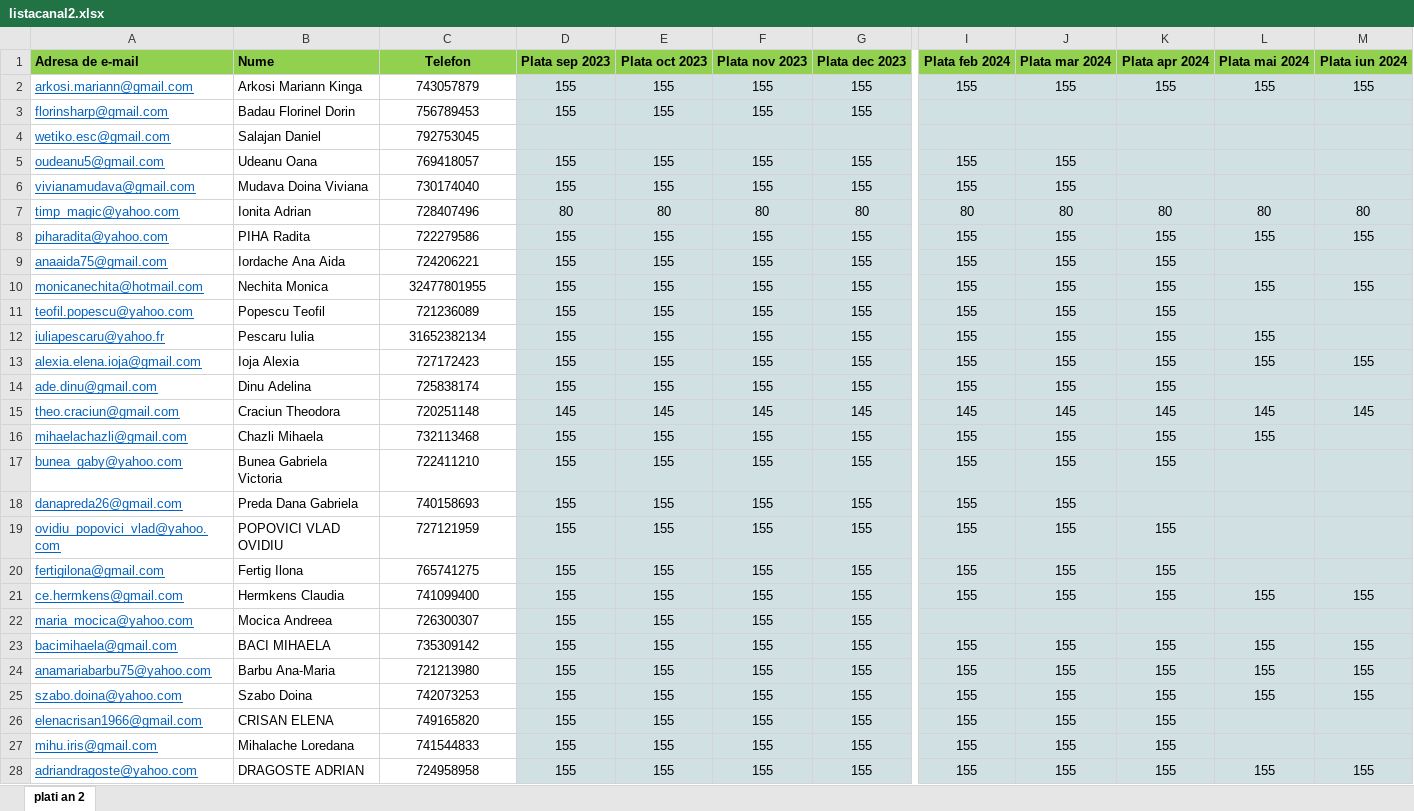
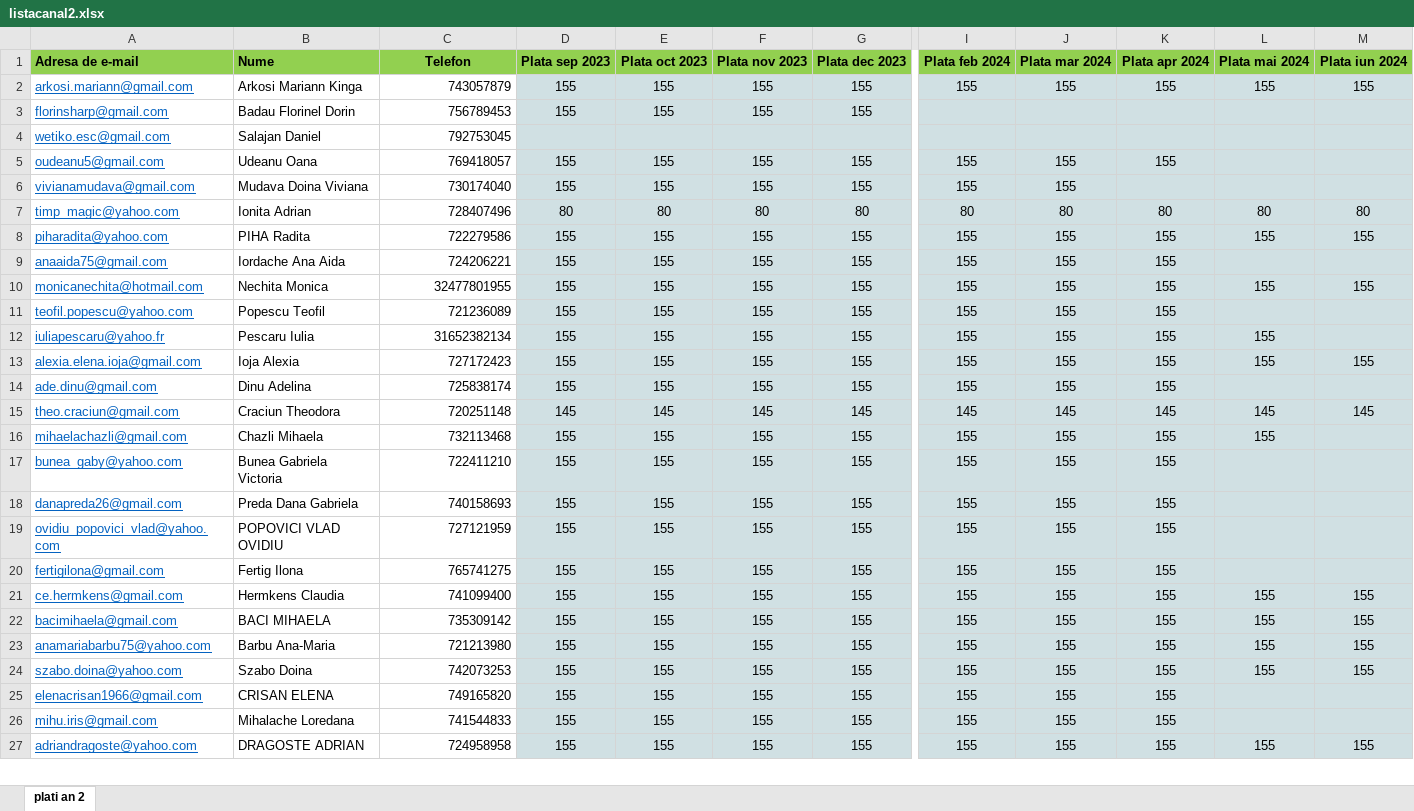
Before and after one commit to andreigamulea/ia, an Excel workbook: app/fisierele/listacanal2.xlsx, sheet plati an 2, drawn as a sheet; only a part is shown, gaps mark what is left out; values as stored, in another font and other column widths than the file's, no borders; removed rows and columns are numbered as before the commit, all else as after; rows hold the shown columns only; the diff covers the shown part only; the diff names each change by its address in the sheet, - before the commit and + after, or states it on an @@ line.

Commit message:
..

```diff
--- a/app/fisierele/listacanal2.xlsx (sheet plati an 2)
+++ b/app/fisierele/listacanal2.xlsx (sheet plati an 2)
-C2:C21 alignment: center
+C2:C21 alignment: right
-K5 (Plata apr 2024): (empty)
+K5 (Plata apr 2024): 155
-K18 (Plata apr 2024): (empty)
+K18 (Plata apr 2024): 155
-row 22: maria_mocica@yahoo.com | Mocica Andreea | 726300307 | 155 | 155 | 155 | 155
-C22:C27 alignment: center
+C22:C27 alignment: right
```
Also changed, not shown: cell formats elsewhere in this sheet.
